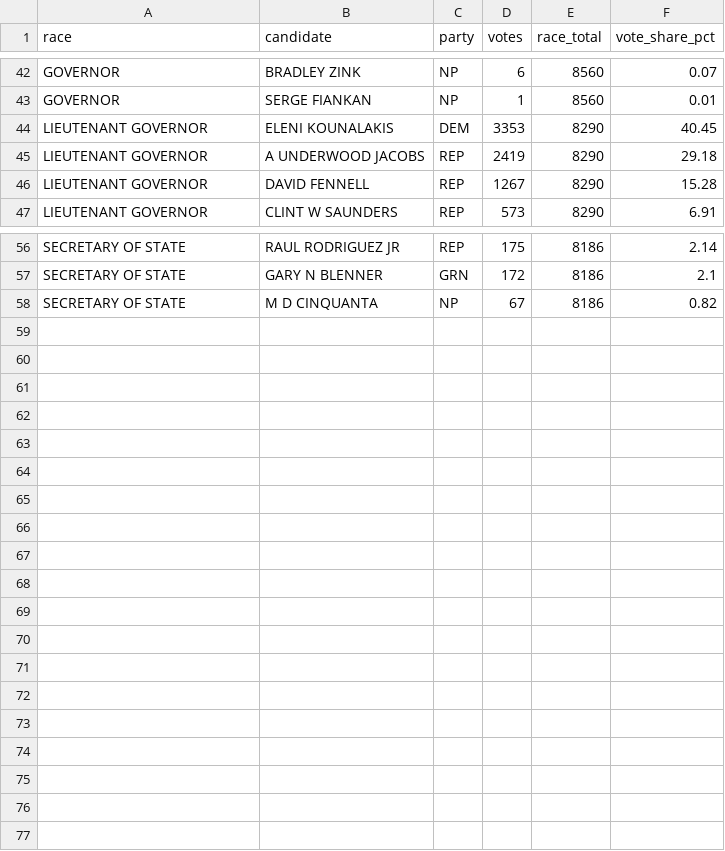
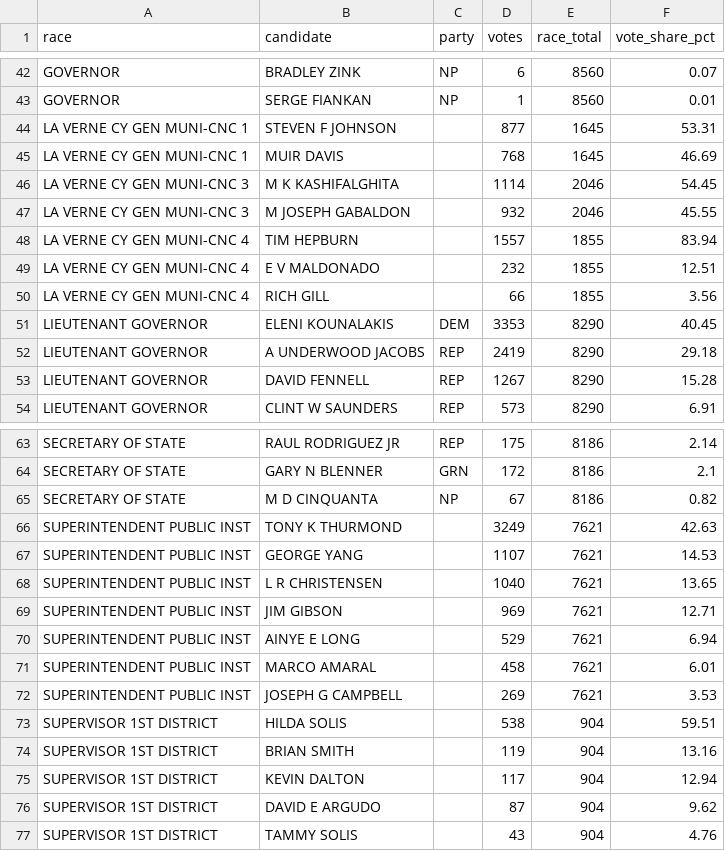
Before and after one commit to Branch-Four-Inc/laverne_maps, a CSV file: election_maps/laverne_target_races.csv (was election_maps/laverne_target_races_.csv), drawn as a sheet; only a part is shown, gaps mark what is left out.

```diff
--- a/election_maps/laverne_target_races_.csv
+++ b/election_maps/laverne_target_races.csv
@@ -43,2 +43,9 @@ GOVERNOR,BRADLEY ZINK,NP,6,8560,0.07
 GOVERNOR,SERGE FIANKAN,NP,1,8560,0.01
+LA VERNE CY GEN MUNI-CNC 1,STEVEN F JOHNSON,,877,1645,53.31
+LA VERNE CY GEN MUNI-CNC 1,MUIR DAVIS,,768,1645,46.69
+LA VERNE CY GEN MUNI-CNC 3,M K KASHIFALGHITA,,1114,2046,54.45
+LA VERNE CY GEN MUNI-CNC 3,M JOSEPH GABALDON,,932,2046,45.55
+LA VERNE CY GEN MUNI-CNC 4,TIM HEPBURN,,1557,1855,83.94
+LA VERNE CY GEN MUNI-CNC 4,E V MALDONADO,,232,1855,12.51
+LA VERNE CY GEN MUNI-CNC 4,RICH GILL,,66,1855,3.56
 LIEUTENANT GOVERNOR,ELENI KOUNALAKIS,DEM,3353,8290,40.45
@@ -58 +65,13 @@ SECRETARY OF STATE,GARY N BLENNER,GRN,172,8186,2.1
 SECRETARY OF STATE,M D CINQUANTA,NP,67,8186,0.82
+SUPERINTENDENT PUBLIC INST,TONY K THURMOND,,3249,7621,42.63
+SUPERINTENDENT PUBLIC INST,GEORGE YANG,,1107,7621,14.53
+SUPERINTENDENT PUBLIC INST,L R CHRISTENSEN,,1040,7621,13.65
+SUPERINTENDENT PUBLIC INST,JIM GIBSON,,969,7621,12.71
+SUPERINTENDENT PUBLIC INST,AINYE E LONG,,529,7621,6.94
+SUPERINTENDENT PUBLIC INST,MARCO AMARAL,,458,7621,6.01
+SUPERINTENDENT PUBLIC INST,JOSEPH G CAMPBELL,,269,7621,3.53
+SUPERVISOR 1ST DISTRICT,HILDA SOLIS,,538,904,59.51
+SUPERVISOR 1ST DISTRICT,BRIAN SMITH,,119,904,13.16
+SUPERVISOR 1ST DISTRICT,KEVIN DALTON,,117,904,12.94
+SUPERVISOR 1ST DISTRICT,DAVID E ARGUDO,,87,904,9.62
+SUPERVISOR 1ST DISTRICT,TAMMY SOLIS,,43,904,4.76
```
Also changed, not shown: election_maps/laverne_target_races_by_district.csv, 2 other files.
